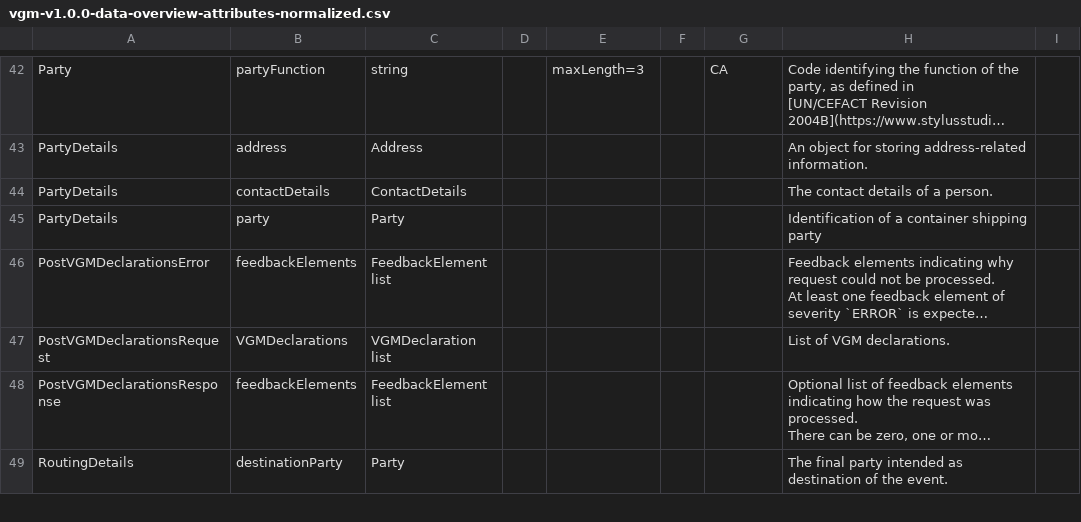
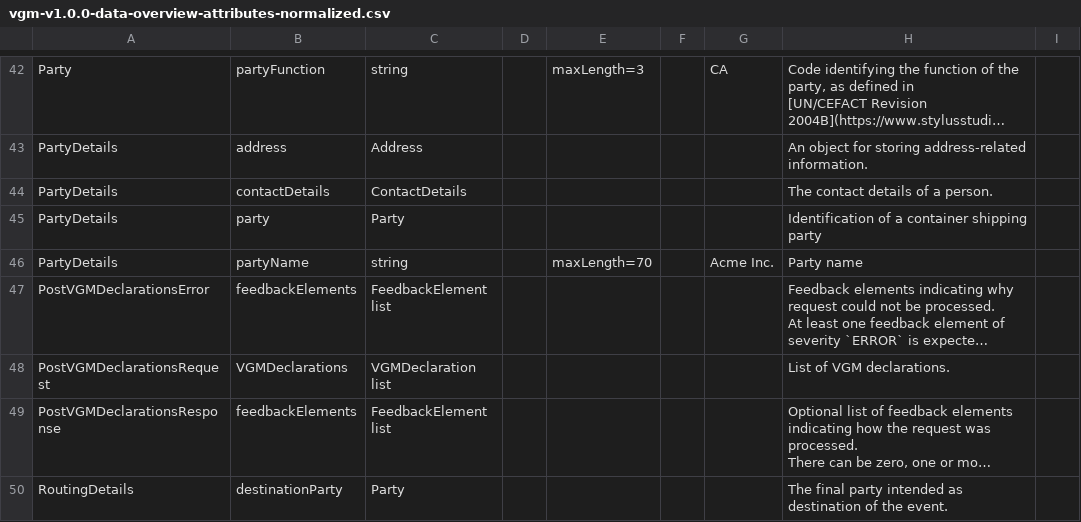
Before and after one commit to dcsaorg/Conformance-Gateway, a CSV file: specifications/generated-resources/standards/vgm/v100/vgm-v1.0.0-data-overview-attributes-normalized.csv, drawn as a sheet; only a part is shown, gaps mark what is left out; long unchanged cells end in …; the diff names each change by its address in the sheet, - before the commit and + after, or states it on an @@ line.

```diff
--- a/specifications/generated-resources/standards/vgm/v100/vgm-v1.0.0-data-overview-attributes-normalized.csv
+++ b/specifications/generated-resources/standards/vgm/v100/vgm-v1.0.0-data-overview-attributes-normalized.csv
+row 46: PartyDetails | partyName | string |  | maxLength=70 |  | Acme Inc. | Party name
```
Also changed, not shown: specifications/generated-resources/standards/vgm/v100/vgm-v1.0.0-data-overview-attributes-hierarchical.csv, 2 other files.
